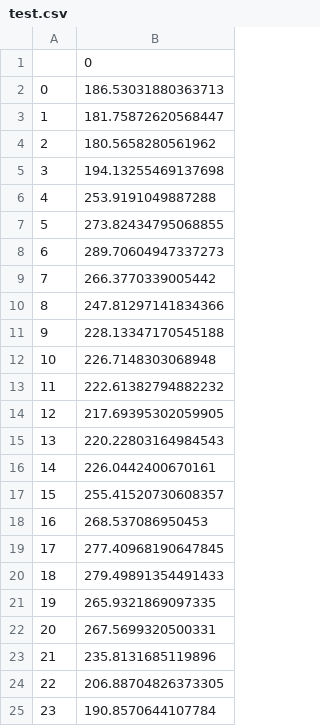
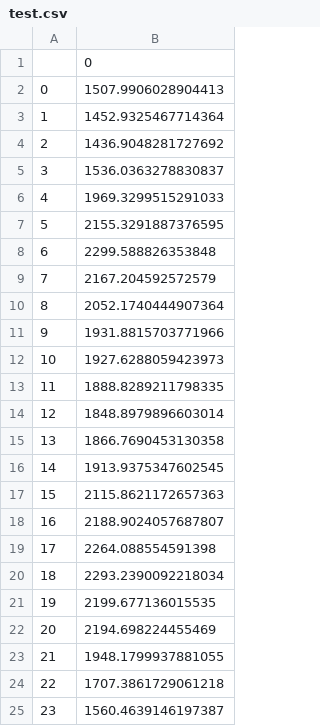
Before and after one commit to alicekjansson/CIMTimeSeriesGenerator, a CSV file: Generated_csv/test.csv, drawn as a sheet.

```diff
--- a/Generated_csv/test.csv
+++ b/Generated_csv/test.csv
@@ -1,25 +1,25 @@
 ,0
-0,186.53031880363713
-1,181.75872620568447
-2,180.5658280561962
-3,194.13255469137698
-4,253.9191049887288
-5,273.82434795068855
-6,289.70604947337273
-7,266.3770339005442
-8,247.81297141834366
-9,228.13347170545188
-10,226.7148303068948
-11,222.61382794882232
-12,217.69395302059905
-13,220.22803164984543
-14,226.0442400670161
-15,255.41520730608357
-16,268.537086950453
-17,277.40968190647845
-18,279.49891354491433
-19,265.9321869097335
-20,267.5699320500331
-21,235.8131685119896
-22,206.88704826373305
-23,190.8570644107784
+0,1507.9906028904413
+1,1452.9325467714364
+2,1436.9048281727692
+3,1536.0363278830837
+4,1969.3299515291033
+5,2155.3291887376595
+6,2299.588826353848
+7,2167.204592572579
+8,2052.1740444907364
+9,1931.8815703771966
+10,1927.6288059423973
+11,1888.8289211798335
+12,1848.8979896603014
+13,1866.7690453130358
+14,1913.9375347602545
+15,2115.8621172657363
+16,2188.9024057687807
+17,2264.088554591398
+18,2293.2390092218034
+19,2199.677136015535
+20,2194.698224455469
+21,1948.1799937881055
+22,1707.3861729061218
+23,1560.4639146197387
```
Also changed, not shown: 2 other files.
